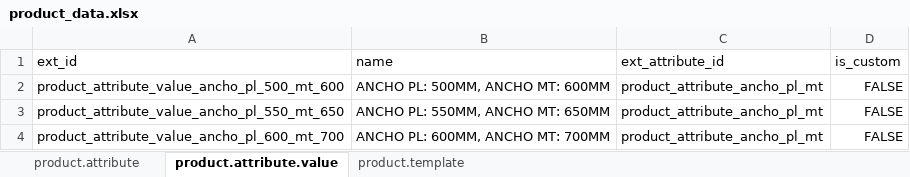
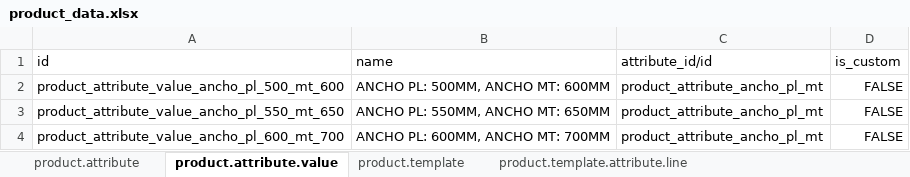
Before and after one commit to mezka/odoo-18-docker-mesquita, an Excel workbook: addons/product_mesquita/data/product_data.xlsx, sheet product.attribute.value, drawn as a sheet; only a part is shown; values as stored, in another font and other column widths than the file's, no borders; the diff names each change by its address in the sheet, - before the commit and + after, or states it on an @@ line.

Commit message:
Add ProductTemplate repository, load product.template and .attribute.line via ORM

```diff
--- a/addons/product_mesquita/data/product_data.xlsx (sheet product.attribute.value)
+++ b/addons/product_mesquita/data/product_data.xlsx (sheet product.attribute.value)
+sheet tab: product.template.attribute.line
-A1: ext_id
+A1: id
-C1: ext_attribute_id
+C1: attribute_id/id
```
Also changed, not shown: sheet product.template, sheet product.attribute, 5 other files.
